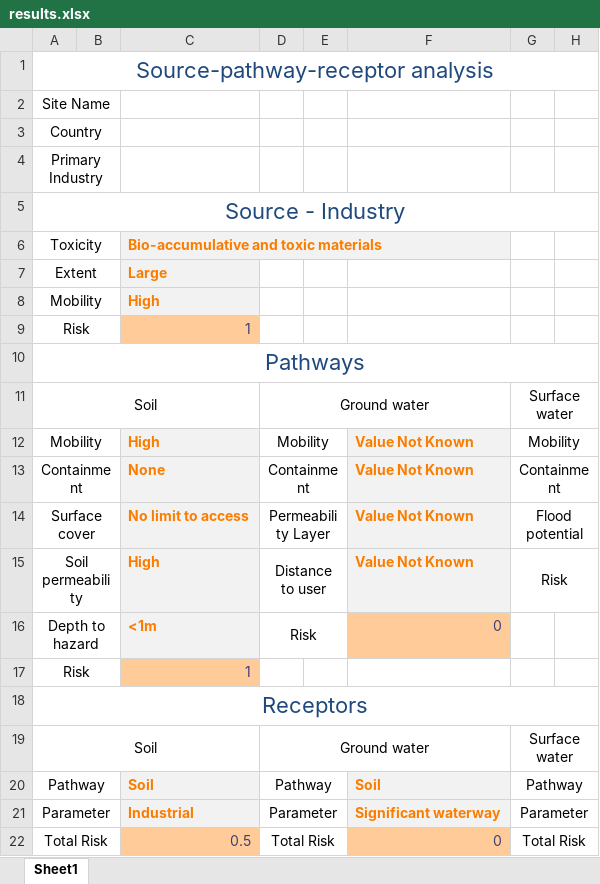
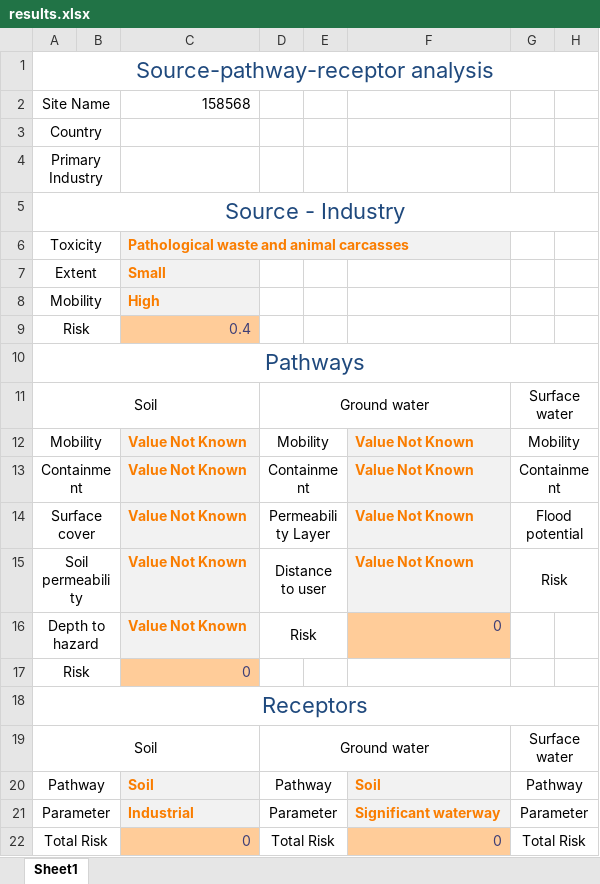
Before and after one commit to GMECH7/rss_islandr, an Excel workbook: rss_islandr/templates/results.xlsx, sheet Sheet1, drawn as a sheet; only a part is shown; values as stored, in another font and other column widths than the file's, no borders; the diff names each change by its address in the sheet, - before the commit and + after, or states it on an @@ line.

```diff
--- a/rss_islandr/templates/results.xlsx (sheet Sheet1)
+++ b/rss_islandr/templates/results.xlsx (sheet Sheet1)
-C2: (empty)
+C2: 158568
-C6: Bio-accumulative and toxic materials
+C6: Pathological waste and animal carcasses
-C7: Large
+C7: Small
-C9: 1
+C9: 0.4
-C12: High
+C12: Value Not Known
-C13: None
+C13: Value Not Known
-C14: No limit to access
+C14: Value Not Known
-C15: High
+C15: Value Not Known
-C16: <1m
+C16: Value Not Known
-C17: 1
+C17: 0
-C22: 0.5
+C22: 0
```
Also changed, not shown: 8 other files.
